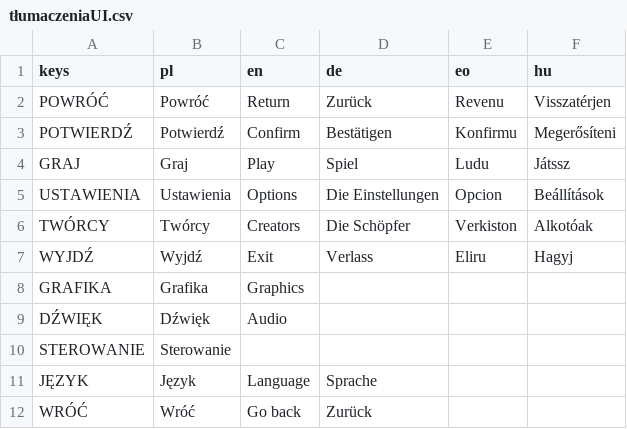
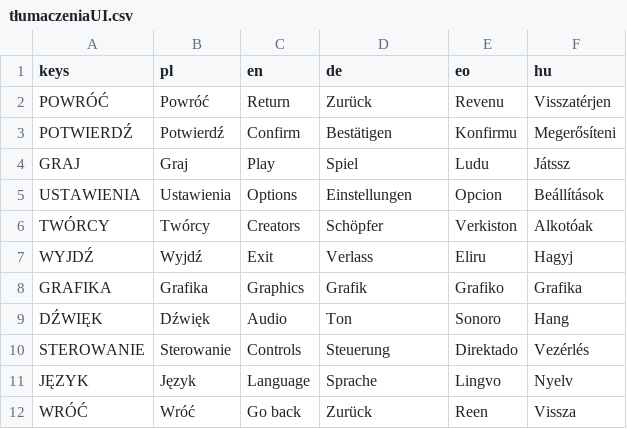
Before and after one commit to Symarfiusz-Renesans/KsiegaNadziei, a CSV file: DaneGry/tłumaczenia/tłumaczeniaUI.csv, drawn as a sheet.

```diff
--- a/DaneGry/tłumaczenia/tłumaczeniaUI.csv
+++ b/DaneGry/tłumaczenia/tłumaczeniaUI.csv
@@ -4,9 +4,9 @@ POTWIERDŹ,Potwierdź,Confirm,Bestätigen,Konfirmu,Megerősíteni
 GRAJ,Graj,Play,Spiel,Ludu,Játssz
-USTAWIENIA,Ustawienia,Options,Die Einstellungen,Opcion,Beállítások
-TWÓRCY,Twórcy,Creators,Die Schöpfer,Verkiston,Alkotóak
+USTAWIENIA,Ustawienia,Options,Einstellungen,Opcion,Beállítások
+TWÓRCY,Twórcy,Creators,Schöpfer,Verkiston,Alkotóak
 WYJDŹ,Wyjdź,Exit,Verlass,Eliru,Hagyj
-GRAFIKA,Grafika,Graphics,,,
-DŹWIĘK,Dźwięk,Audio,,,
-STEROWANIE,Sterowanie,,,,
-JĘZYK,Język,Language,Sprache,,
-WRÓĆ,Wróć,Go back,Zurück,,
+GRAFIKA,Grafika,Graphics,Grafik,Grafiko,Grafika
+DŹWIĘK,Dźwięk,Audio,Ton,Sonoro,Hang
+STEROWANIE,Sterowanie,Controls,Steuerung,Direktado,Vezérlés
+JĘZYK,Język,Language,Sprache,Lingvo,Nyelv
+WRÓĆ,Wróć,Go back,Zurück,Reen,Vissza
```
Also changed, not shown: 4 other files.
